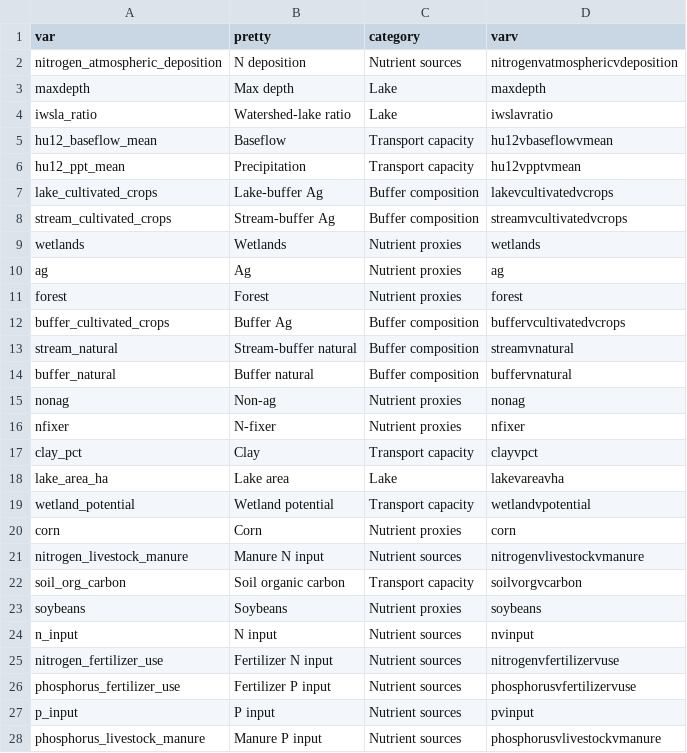
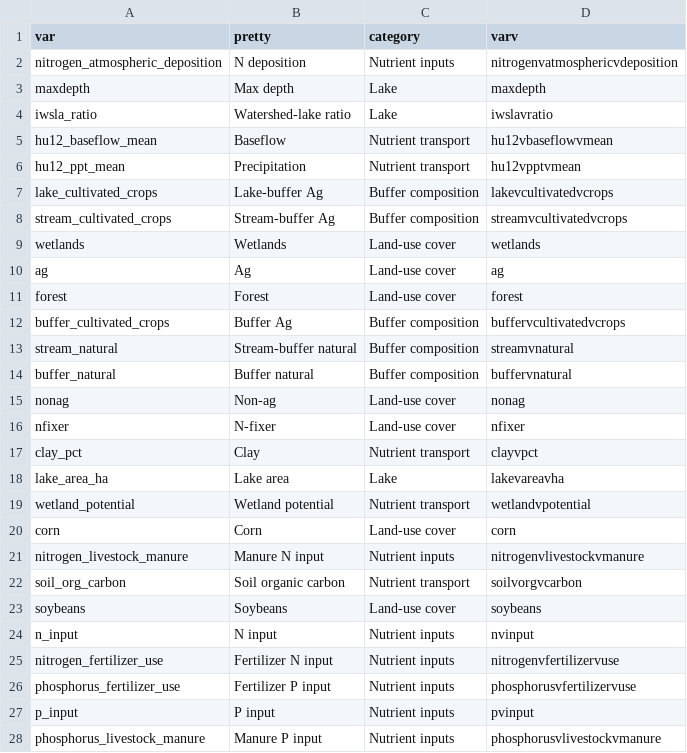
Before and after one commit to CNHLakes/beyond_land_use, a CSV file: data/predictor_key.csv, drawn as a sheet; only a part is shown; the diff covers the shown part only.

```diff
--- a/data/predictor_key.csv
+++ b/data/predictor_key.csv
@@ -1,12 +1,12 @@
 "var","pretty","category","varv"
-"nitrogen_atmospheric_deposition","N deposition","Nutrient sources","nitrogenvatmosphericvdeposition"
+"nitrogen_atmospheric_deposition","N deposition","Nutrient inputs","nitrogenvatmosphericvdeposition"
 "maxdepth","Max depth","Lake","maxdepth"
 "iwsla_ratio","Watershed-lake ratio","Lake","iwslavratio"
-"hu12_baseflow_mean","Baseflow","Transport capacity","hu12vbaseflowvmean"
-"hu12_ppt_mean","Precipitation","Transport capacity","hu12vpptvmean"
+"hu12_baseflow_mean","Baseflow","Nutrient transport","hu12vbaseflowvmean"
+"hu12_ppt_mean","Precipitation","Nutrient transport","hu12vpptvmean"
 "lake_cultivated_crops","Lake-buffer Ag","Buffer composition","lakevcultivatedvcrops"
 "stream_cultivated_crops","Stream-buffer Ag","Buffer composition","streamvcultivatedvcrops"
-"wetlands","Wetlands","Nutrient proxies","wetlands"
-"ag","Ag","Nutrient proxies","ag"
-"forest","Forest","Nutrient proxies","forest"
+"wetlands","Wetlands","Land-use cover","wetlands"
+"ag","Ag","Land-use cover","ag"
+"forest","Forest","Land-use cover","forest"
 "buffer_cultivated_crops","Buffer Ag","Buffer composition","buffervcultivatedvcrops"
@@ -14,15 +14,15 @@
 "buffer_natural","Buffer natural","Buffer composition","buffervnatural"
-"nonag","Non-ag","Nutrient proxies","nonag"
-"nfixer","N-fixer","Nutrient proxies","nfixer"
-"clay_pct","Clay","Transport capacity","clayvpct"
+"nonag","Non-ag","Land-use cover","nonag"
+"nfixer","N-fixer","Land-use cover","nfixer"
+"clay_pct","Clay","Nutrient transport","clayvpct"
 "lake_area_ha","Lake area","Lake","lakevareavha"
-"wetland_potential","Wetland potential","Transport capacity","wetlandvpotential"
-"corn","Corn","Nutrient proxies","corn"
-"nitrogen_livestock_manure","Manure N input","Nutrient sources","nitrogenvlivestockvmanure"
-"soil_org_carbon","Soil organic carbon","Transport capacity","soilvorgvcarbon"
-"soybeans","Soybeans","Nutrient proxies","soybeans"
-"n_input","N input","Nutrient sources","nvinput"
-"nitrogen_fertilizer_use","Fertilizer N input","Nutrient sources","nitrogenvfertilizervuse"
-"phosphorus_fertilizer_use","Fertilizer P input","Nutrient sources","phosphorusvfertilizervuse"
-"p_input","P input","Nutrient sources","pvinput"
-"phosphorus_livestock_manure","Manure P input","Nutrient sources","phosphorusvlivestockvmanure"
+"wetland_potential","Wetland potential","Nutrient transport","wetlandvpotential"
+"corn","Corn","Land-use cover","corn"
+"nitrogen_livestock_manure","Manure N input","Nutrient inputs","nitrogenvlivestockvmanure"
+"soil_org_carbon","Soil organic carbon","Nutrient transport","soilvorgvcarbon"
+"soybeans","Soybeans","Land-use cover","soybeans"
+"n_input","N input","Nutrient inputs","nvinput"
+"nitrogen_fertilizer_use","Fertilizer N input","Nutrient inputs","nitrogenvfertilizervuse"
+"phosphorus_fertilizer_use","Fertilizer P input","Nutrient inputs","phosphorusvfertilizervuse"
+"p_input","P input","Nutrient inputs","pvinput"
+"phosphorus_livestock_manure","Manure P input","Nutrient inputs","phosphorusvlivestockvmanure"
```
Also changed, not shown: 3 edited cells elsewhere in this file, 3 other files.
